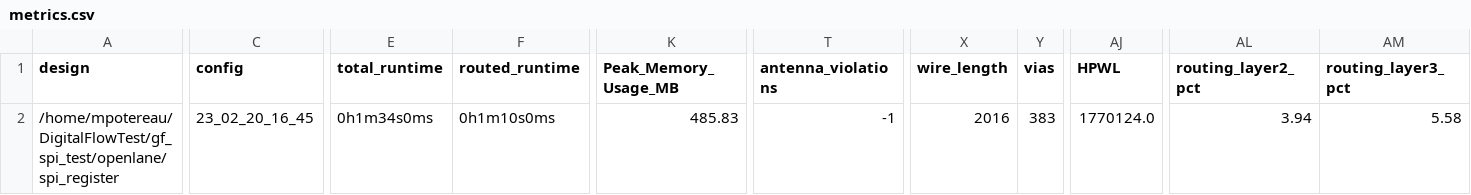
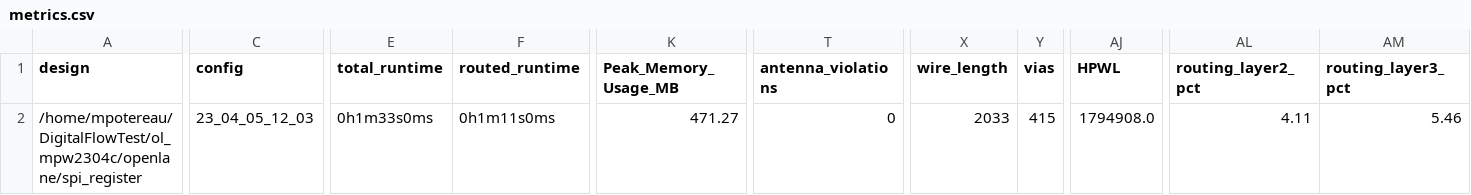
Before and after one commit to Patarimi/simple_spi, a CSV file: signoff/spi_register/metrics.csv, drawn as a sheet; only a part is shown, gaps mark what is left out; the diff covers the shown part only; the diff names each change by its address in the sheet, - before the commit and + after, or states it on an @@ line.

```diff
--- a/signoff/spi_register/metrics.csv
+++ b/signoff/spi_register/metrics.csv
-A2 (design): /home/mpotereau/DigitalFlowTest/gf_spi_test/openlane/spi_register
+A2 (design): /home/mpotereau/DigitalFlowTest/ol_mpw2304c/openlane/spi_register
-C2 (config): 23_02_20_16_45
+C2 (config): 23_04_05_12_03
-E2 (total_runtime): 0h1m34s0ms
+E2 (total_runtime): 0h1m33s0ms
-F2 (routed_runtime): 0h1m10s0ms
+F2 (routed_runtime): 0h1m11s0ms
-K2 (Peak_Memory_Usage_MB): 485.83
+K2 (Peak_Memory_Usage_MB): 471.27
-T2 (antenna_violations): -1
+T2 (antenna_violations): 0
-X2 (wire_length): 2016
+X2 (wire_length): 2033
-Y2 (vias): 383
+Y2 (vias): 415
-AJ2 (HPWL): 1770124.0
+AJ2 (HPWL): 1794908.0
-AL2 (routing_layer2_pct): 3.94
+AL2 (routing_layer2_pct): 4.11
-AM2 (routing_layer3_pct): 5.58
+AM2 (routing_layer3_pct): 5.46
```
Also changed, not shown: 10 edited cells elsewhere in this file, signoff/spi_device/metrics.csv, 48 other files.
